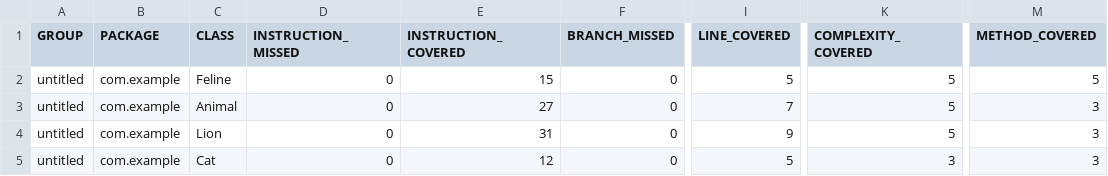
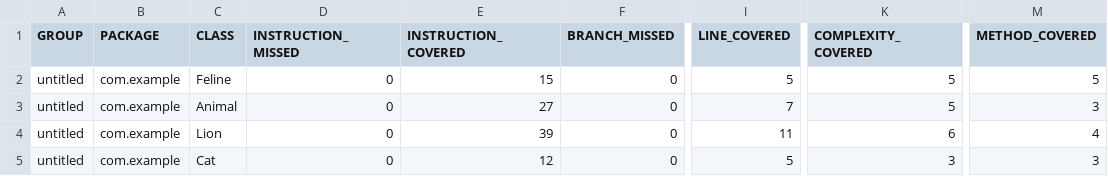
Before and after one commit to nataeva/qa_java, a CSV file: target/site/jacoco/jacoco.csv, drawn as a sheet; only a part is shown, gaps mark what is left out; the diff names each change by its address in the sheet, - before the commit and + after, or states it on an @@ line.

```diff
--- a/target/site/jacoco/jacoco.csv
+++ b/target/site/jacoco/jacoco.csv
-E4 (INSTRUCTION_COVERED): 31
+E4 (INSTRUCTION_COVERED): 39
-I4 (LINE_COVERED): 9
+I4 (LINE_COVERED): 11
-K4 (COMPLEXITY_COVERED): 5
+K4 (COMPLEXITY_COVERED): 6
-M4 (METHOD_COVERED): 3
+M4 (METHOD_COVERED): 4
```
Also changed, not shown: 10 other files.
